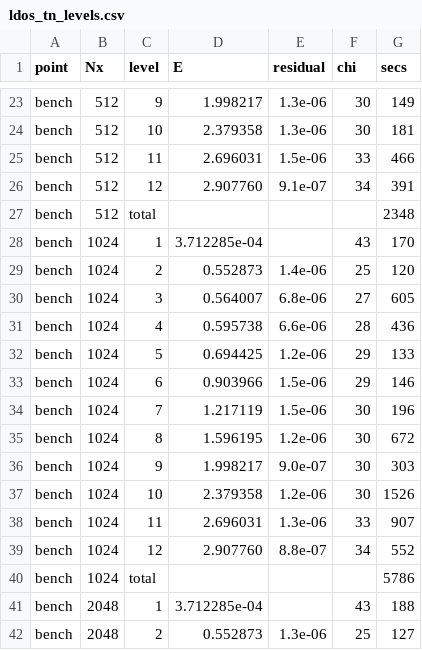
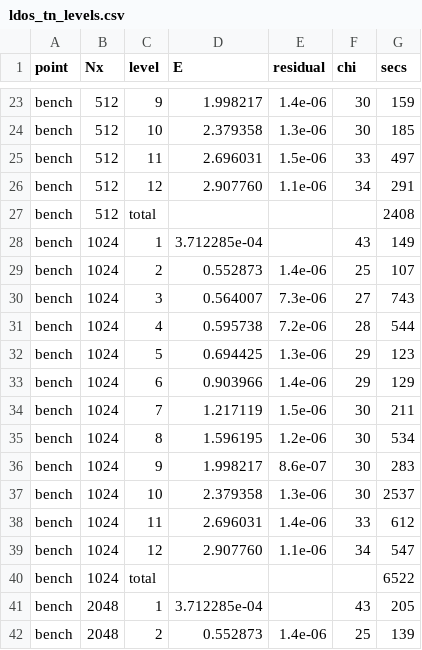
Before and after one commit to alasko5/MSH_Tensor_Network_Methods, a CSV file: msh_substrate/ldos_tn_levels.csv, drawn as a sheet; only a part is shown, gaps mark what is left out; the diff covers the shown part only; the diff names each change by its address in the sheet, - before the commit and + after, or states it on an @@ line.

```diff
--- a/msh_substrate/ldos_tn_levels.csv
+++ b/msh_substrate/ldos_tn_levels.csv
-E23 (residual): 1.3e-06
+E23 (residual): 1.4e-06
-G23 (secs): 149
+G23 (secs): 159
-G24 (secs): 181
+G24 (secs): 185
-G25 (secs): 466
+G25 (secs): 497
-E26 (residual): 9.1e-07
+E26 (residual): 1.1e-06
-G26 (secs): 391
+G26 (secs): 291
-G27 (secs): 2348
+G27 (secs): 2408
-G28 (secs): 170
+G28 (secs): 149
-G29 (secs): 120
+G29 (secs): 107
-E30 (residual): 6.8e-06
+E30 (residual): 7.3e-06
-G30 (secs): 605
+G30 (secs): 743
-E31 (residual): 6.6e-06
+E31 (residual): 7.2e-06
-G31 (secs): 436
+G31 (secs): 544
-E32 (residual): 1.2e-06
+E32 (residual): 1.3e-06
-G32 (secs): 133
+G32 (secs): 123
-E33 (residual): 1.5e-06
+E33 (residual): 1.4e-06
-G33 (secs): 146
+G33 (secs): 129
-G34 (secs): 196
+G34 (secs): 211
-G35 (secs): 672
+G35 (secs): 534
-E36 (residual): 9.0e-07
+E36 (residual): 8.6e-07
-G36 (secs): 303
+G36 (secs): 283
-E37 (residual): 1.2e-06
+E37 (residual): 1.3e-06
-G37 (secs): 1526
+G37 (secs): 2537
-E38 (residual): 1.3e-06
+E38 (residual): 1.4e-06
-G38 (secs): 907
+G38 (secs): 612
-E39 (residual): 8.8e-07
+E39 (residual): 1.1e-06
-G39 (secs): 552
+G39 (secs): 547
-G40 (secs): 5786
+G40 (secs): 6522
-G41 (secs): 188
+G41 (secs): 205
-E42 (residual): 1.3e-06
+E42 (residual): 1.4e-06
-G42 (secs): 127
+G42 (secs): 139
```
Also changed, not shown: 52 edited cells elsewhere in this file, msh_substrate/ldos_kpm_site.csv, 2 other files.
